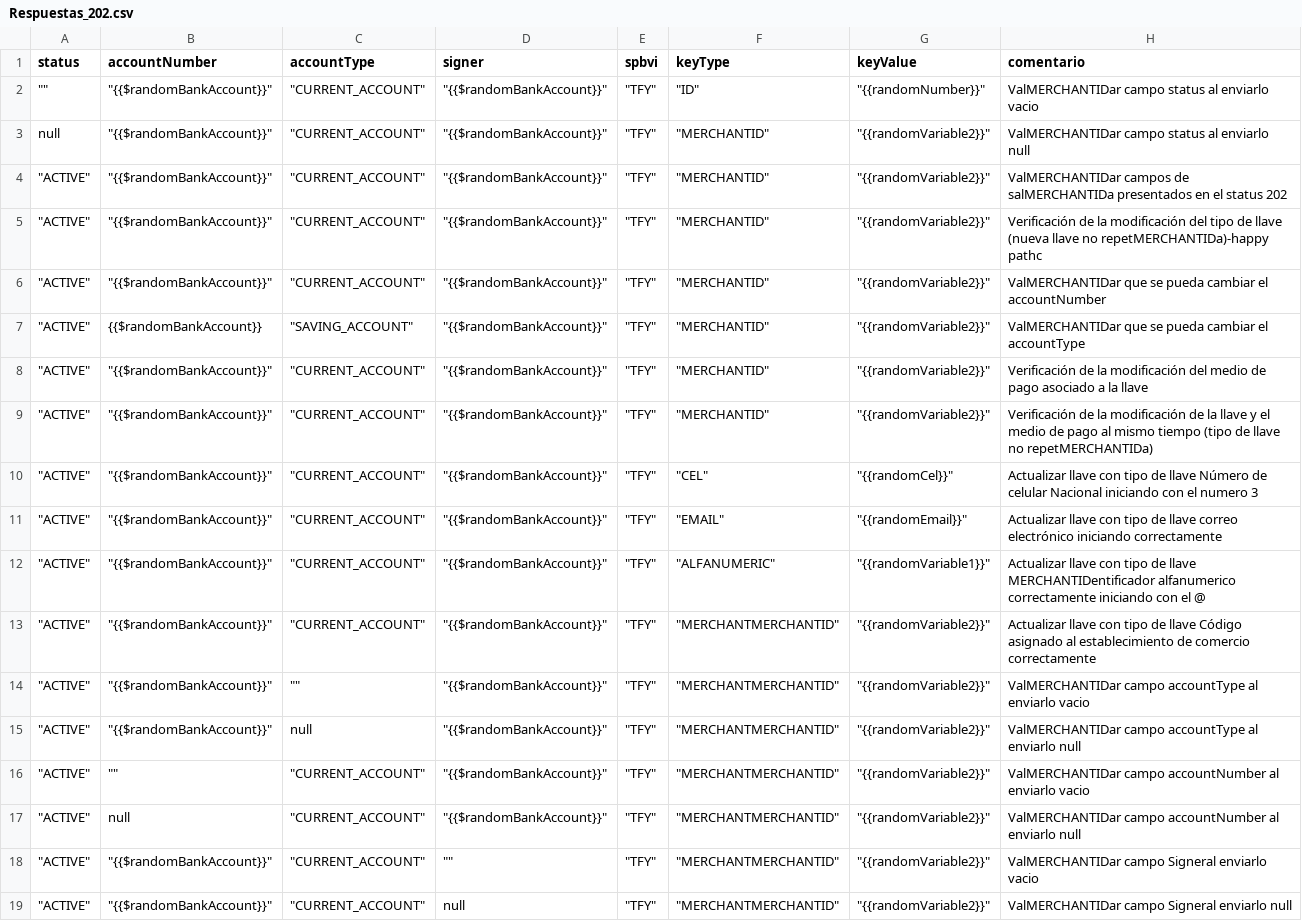
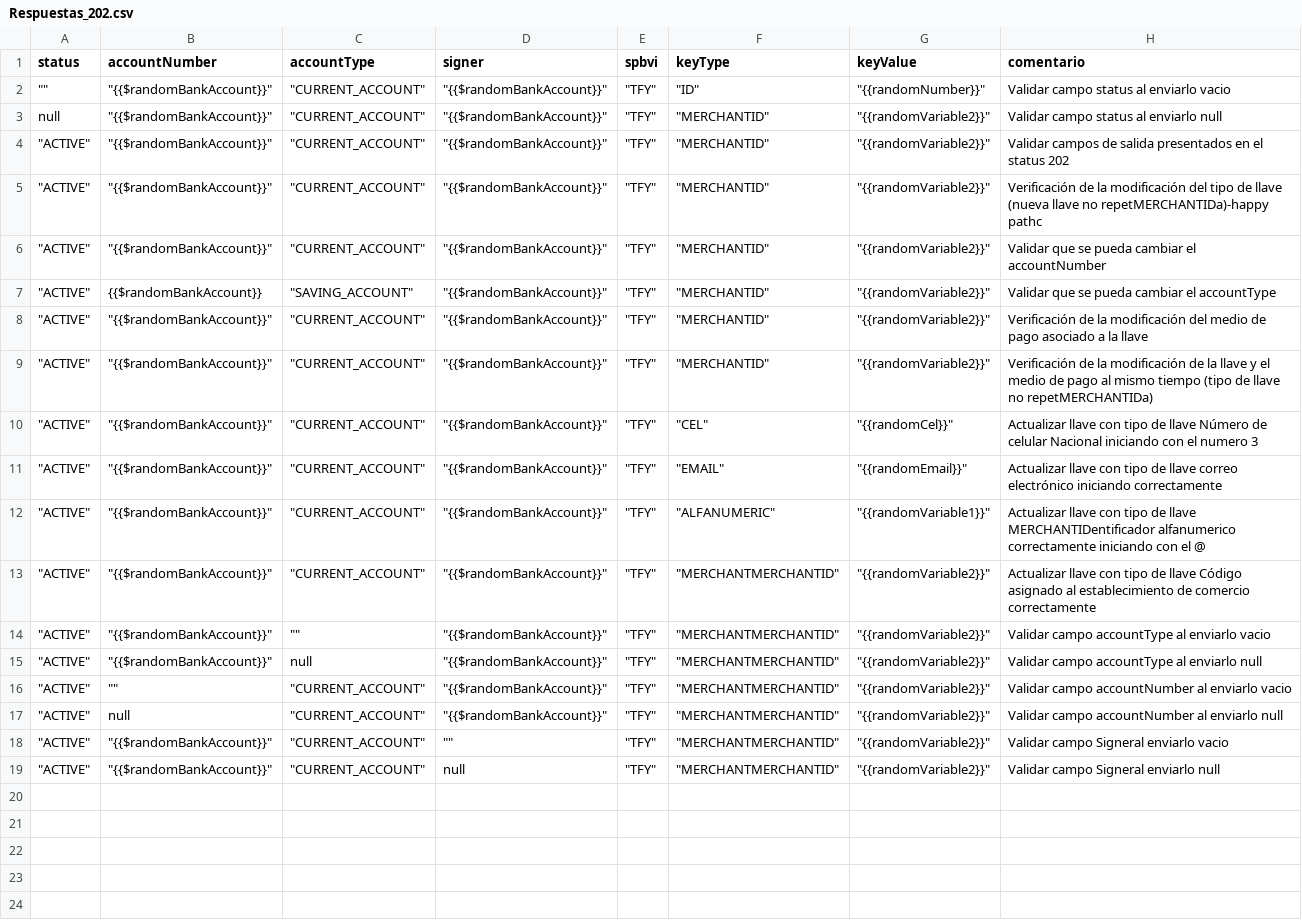
Before and after one commit to sergiomolber/Federado_autenticacion, a CSV file: Patch/Respuestas_202.csv, drawn as a sheet.

```diff
--- a/Patch/Respuestas_202.csv
+++ b/Patch/Respuestas_202.csv
@@ -1,8 +1,8 @@
 status,accountNumber,accountType,signer,spbvi,keyType,keyValue,comentario
-"""""","""{{$randomBankAccount}}""","""CURRENT_ACCOUNT""","""{{$randomBankAccount}}""","""TFY""","""ID""","""{{randomNumber}}""",ValMERCHANTIDar campo status al enviarlo vacio
-null,"""{{$randomBankAccount}}""","""CURRENT_ACCOUNT""","""{{$randomBankAccount}}""","""TFY""","""MERCHANTID""","""{{randomVariable2}}""",ValMERCHANTIDar campo status al enviarlo null
-"""ACTIVE""","""{{$randomBankAccount}}""","""CURRENT_ACCOUNT""","""{{$randomBankAccount}}""","""TFY""","""MERCHANTID""","""{{randomVariable2}}""",ValMERCHANTIDar campos de salMERCHANTIDa presentados en el status 202
+"""""","""{{$randomBankAccount}}""","""CURRENT_ACCOUNT""","""{{$randomBankAccount}}""","""TFY""","""ID""","""{{randomNumber}}""",Validar campo status al enviarlo vacio
+null,"""{{$randomBankAccount}}""","""CURRENT_ACCOUNT""","""{{$randomBankAccount}}""","""TFY""","""MERCHANTID""","""{{randomVariable2}}""",Validar campo status al enviarlo null
+"""ACTIVE""","""{{$randomBankAccount}}""","""CURRENT_ACCOUNT""","""{{$randomBankAccount}}""","""TFY""","""MERCHANTID""","""{{randomVariable2}}""",Validar campos de salida presentados en el status 202
 """ACTIVE""","""{{$randomBankAccount}}""","""CURRENT_ACCOUNT""","""{{$randomBankAccount}}""","""TFY""","""MERCHANTID""","""{{randomVariable2}}""",Verificación de la modificación del tipo de  llave (nueva llave no repetMERCHANTIDa)-happy pathc
-"""ACTIVE""","""{{$randomBankAccount}}""","""CURRENT_ACCOUNT""","""{{$randomBankAccount}}""","""TFY""","""MERCHANTID""","""{{randomVariable2}}""",ValMERCHANTIDar que se pueda cambiar el accountNumber
-"""ACTIVE""",{{$randomBankAccount}},"""SAVING_ACCOUNT""","""{{$randomBankAccount}}""","""TFY""","""MERCHANTID""","""{{randomVariable2}}""",ValMERCHANTIDar que se pueda cambiar el accountType
+"""ACTIVE""","""{{$randomBankAccount}}""","""CURRENT_ACCOUNT""","""{{$randomBankAccount}}""","""TFY""","""MERCHANTID""","""{{randomVariable2}}""",Validar que se pueda cambiar el accountNumber
+"""ACTIVE""",{{$randomBankAccount}},"""SAVING_ACCOUNT""","""{{$randomBankAccount}}""","""TFY""","""MERCHANTID""","""{{randomVariable2}}""",Validar que se pueda cambiar el accountType
 """ACTIVE""","""{{$randomBankAccount}}""","""CURRENT_ACCOUNT""","""{{$randomBankAccount}}""","""TFY""","""MERCHANTID""","""{{randomVariable2}}""",Verificación de la modificación del medio de pago asociado a la llave
@@ -13,7 +13,7 @@ null,"""{{$randomBankAccount}}""","""CURRENT_ACCOUNT""","""{{$randomBankAccount}
 """ACTIVE""","""{{$randomBankAccount}}""","""CURRENT_ACCOUNT""","""{{$randomBankAccount}}""","""TFY""","""MERCHANTMERCHANTID""","""{{randomVariable2}}""",Actualizar llave con tipo de llave Código asignado al establecimiento de comercio correctamente
-"""ACTIVE""","""{{$randomBankAccount}}""","""""","""{{$randomBankAccount}}""","""TFY""","""MERCHANTMERCHANTID""","""{{randomVariable2}}""",ValMERCHANTIDar campo accountType al enviarlo vacio
-"""ACTIVE""","""{{$randomBankAccount}}""",null,"""{{$randomBankAccount}}""","""TFY""","""MERCHANTMERCHANTID""","""{{randomVariable2}}""",ValMERCHANTIDar campo accountType al enviarlo null
-"""ACTIVE""","""""","""CURRENT_ACCOUNT""","""{{$randomBankAccount}}""","""TFY""","""MERCHANTMERCHANTID""","""{{randomVariable2}}""",ValMERCHANTIDar campo accountNumber al enviarlo vacio
-"""ACTIVE""",null,"""CURRENT_ACCOUNT""","""{{$randomBankAccount}}""","""TFY""","""MERCHANTMERCHANTID""","""{{randomVariable2}}""",ValMERCHANTIDar campo accountNumber al enviarlo null
-"""ACTIVE""","""{{$randomBankAccount}}""","""CURRENT_ACCOUNT""","""""","""TFY""","""MERCHANTMERCHANTID""","""{{randomVariable2}}""",ValMERCHANTIDar campo Signeral enviarlo vacio
-"""ACTIVE""","""{{$randomBankAccount}}""","""CURRENT_ACCOUNT""",null,"""TFY""","""MERCHANTMERCHANTID""","""{{randomVariable2}}""",ValMERCHANTIDar campo Signeral enviarlo null
+"""ACTIVE""","""{{$randomBankAccount}}""","""""","""{{$randomBankAccount}}""","""TFY""","""MERCHANTMERCHANTID""","""{{randomVariable2}}""",Validar campo accountType al enviarlo vacio
+"""ACTIVE""","""{{$randomBankAccount}}""",null,"""{{$randomBankAccount}}""","""TFY""","""MERCHANTMERCHANTID""","""{{randomVariable2}}""",Validar campo accountType al enviarlo null
+"""ACTIVE""","""""","""CURRENT_ACCOUNT""","""{{$randomBankAccount}}""","""TFY""","""MERCHANTMERCHANTID""","""{{randomVariable2}}""",Validar campo accountNumber al enviarlo vacio
+"""ACTIVE""",null,"""CURRENT_ACCOUNT""","""{{$randomBankAccount}}""","""TFY""","""MERCHANTMERCHANTID""","""{{randomVariable2}}""",Validar campo accountNumber al enviarlo null
+"""ACTIVE""","""{{$randomBankAccount}}""","""CURRENT_ACCOUNT""","""""","""TFY""","""MERCHANTMERCHANTID""","""{{randomVariable2}}""",Validar campo Signeral enviarlo vacio
+"""ACTIVE""","""{{$randomBankAccount}}""","""CURRENT_ACCOUNT""",null,"""TFY""","""MERCHANTMERCHANTID""","""{{randomVariable2}}""",Validar campo Signeral enviarlo null
```
Also changed, not shown: Post/respuestas_400_CODIGO_1035.csv.
